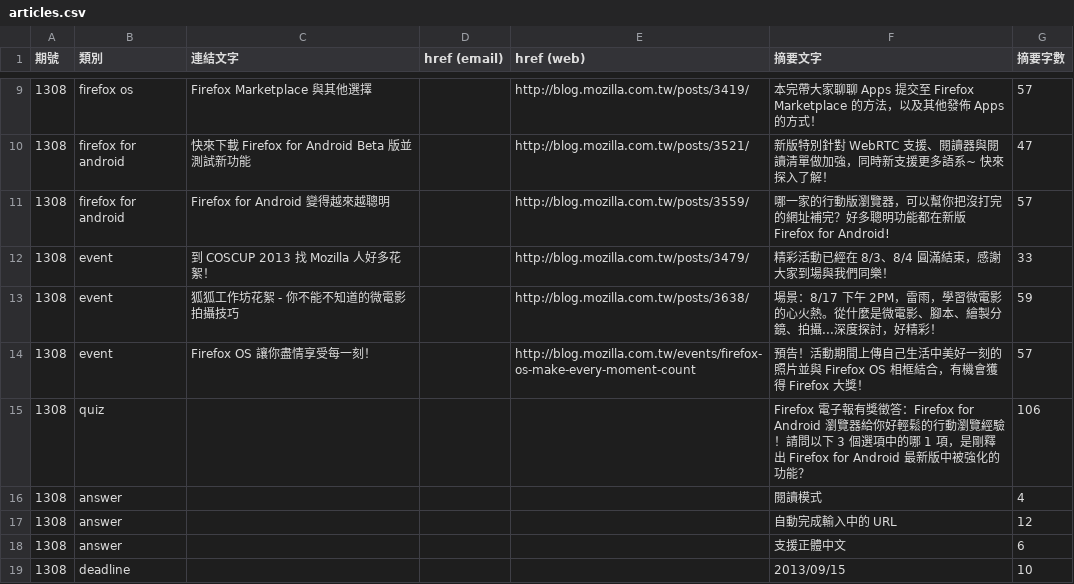
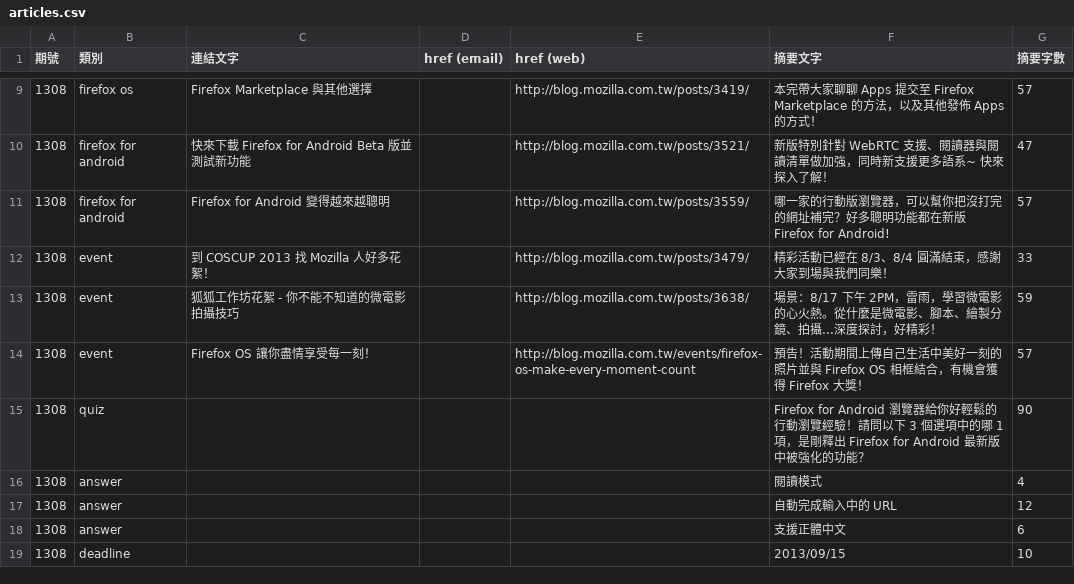
Before and after one commit to elin-moco/bedrock, a CSV file: bedrock/newsletter/templates/newsletter/2013-08/articles.csv, drawn as a sheet; only a part is shown, gaps mark what is left out.

Commit message:
Fixed newsletter content.

```diff
--- a/bedrock/newsletter/templates/newsletter/2013-08/articles.csv
+++ b/bedrock/newsletter/templates/newsletter/2013-08/articles.csv
@@ -15,3 +15,3 @@
 1308,"event","Firefox OS 讓你盡情享受每一刻！","","http://blog.mozilla.com.tw/events/firefox-os-make-every-moment-count","預告！活動期間上傳自己生活中美好一刻的照片並與 Firefox OS 相框結合，有機會獲得 Firefox 大獎！",57
-1308,"quiz","","","","Firefox 電子報有獎徵答：Firefox for Android 瀏覽器給你好輕鬆的行動瀏覽經驗！請問以下 3 個選項中的哪 1 項，是剛釋出 Firefox for Android 最新版中被強化的功能？",106
+1308,"quiz","","","","Firefox for Android 瀏覽器給你好輕鬆的行動瀏覽經驗！請問以下 3 個選項中的哪 1 項，是剛釋出 Firefox for Android 最新版中被強化的功能？",90
 1308,"answer","","","","閱讀模式",4
```
